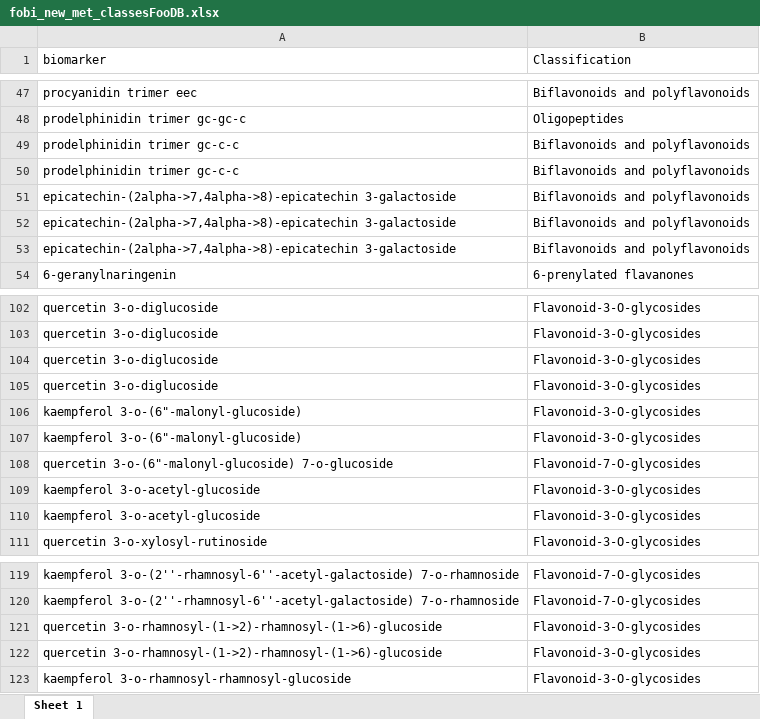
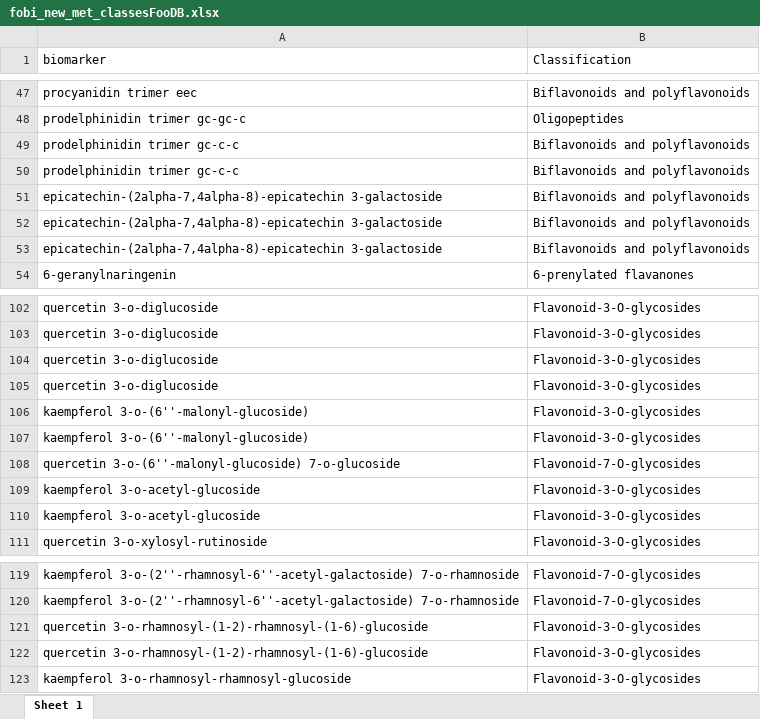
Before and after one commit to marinacd/pipeline_targets, an Excel workbook: FOODB/subset1-100/fobi_new_met_classesFooDB.xlsx, sheet Sheet 1, drawn as a sheet; only a part is shown, gaps mark what is left out; values as stored, in another font and other column widths than the file's, no borders; the diff names each change by its address in the sheet, - before the commit and + after, or states it on an @@ line.

Commit message:
Added missing processed FooDB data

```diff
--- a/FOODB/subset1-100/fobi_new_met_classesFooDB.xlsx (sheet Sheet 1)
+++ b/FOODB/subset1-100/fobi_new_met_classesFooDB.xlsx (sheet Sheet 1)
-A51:A53 (biomarker): epicatechin-(2alpha->7,4alpha->8)-epicatechin 3-galactoside
+A51:A53 (biomarker): epicatechin-(2alpha-7,4alpha-8)-epicatechin 3-galactoside
-A106:A107 (biomarker): kaempferol 3-o-(6"-malonyl-glucoside)
+A106:A107 (biomarker): kaempferol 3-o-(6''-malonyl-glucoside)
-A108 (biomarker): quercetin 3-o-(6"-malonyl-glucoside) 7-o-glucoside
+A108 (biomarker): quercetin 3-o-(6''-malonyl-glucoside) 7-o-glucoside
-A121:A122 (biomarker): quercetin 3-o-rhamnosyl-(1->2)-rhamnosyl-(1->6)-glucoside
+A121:A122 (biomarker): quercetin 3-o-rhamnosyl-(1-2)-rhamnosyl-(1-6)-glucoside
```
Also changed, not shown: FOODB/subset1-100/relations_fobi_newFooDB.xlsx, FOODB/subset303-502/fobi_new_classesFooDB4.xlsx, 10 other files.
